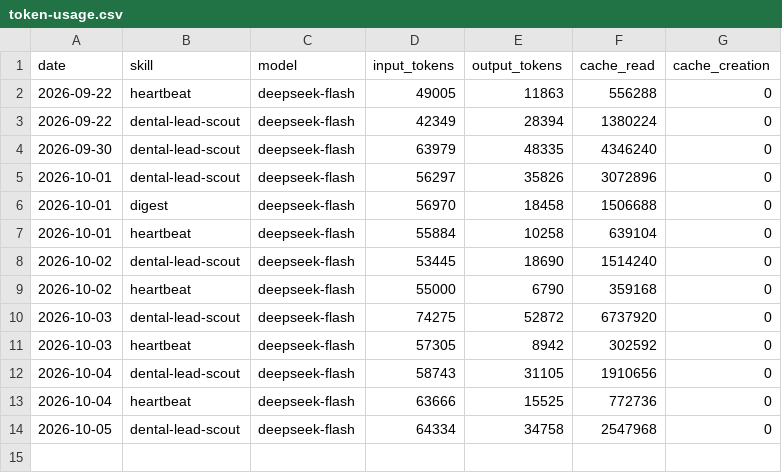
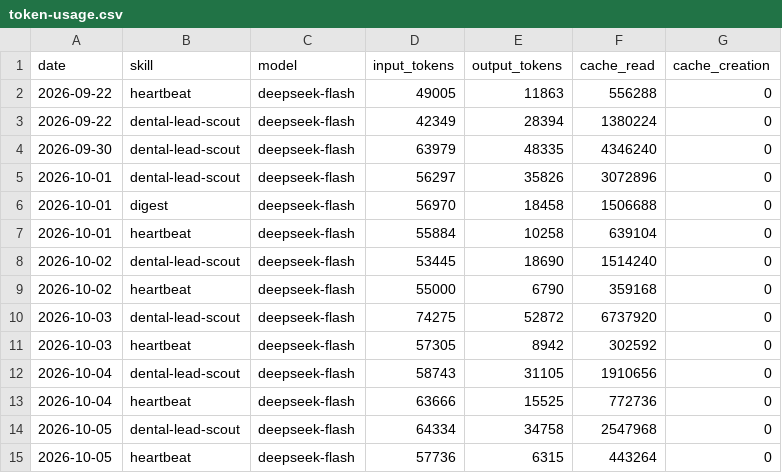
Before and after one commit to rohitctrl/aeon, a CSV file: memory/token-usage.csv, drawn as a sheet; the diff names each change by its address in the sheet, - before the commit and + after, or states it on an @@ line.

Commit message:
chore(heartbeat): auto-commit 2026-10-05

```diff
--- a/memory/token-usage.csv
+++ b/memory/token-usage.csv
+row 15: 2026-10-05 | heartbeat | deepseek-flash | 57736 | 6315 | 443264 | 0
```
Also changed, not shown: 3 other files.
